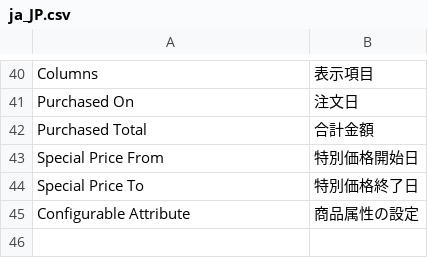
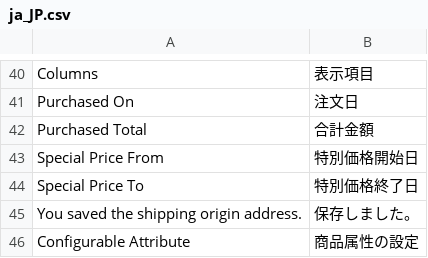
Before and after one commit to mguyenminh99/mirror-project, a CSV file: app/design/frontend/True/mpx/i18n/ja_JP.csv, drawn as a sheet; only a part is shown, gaps mark what is left out; the diff names each change by its address in the sheet, - before the commit and + after, or states it on an @@ line.

Commit message:
#72 Modify the shipping settings page

```diff
--- a/app/design/frontend/True/mpx/i18n/ja_JP.csv
+++ b/app/design/frontend/True/mpx/i18n/ja_JP.csv
+row 45: You saved the shipping origin address. | 保存しました。
```
Also changed, not shown: app/code/Webkul/Marketplace/i18n/ja_JP.csv, 1 other file.
